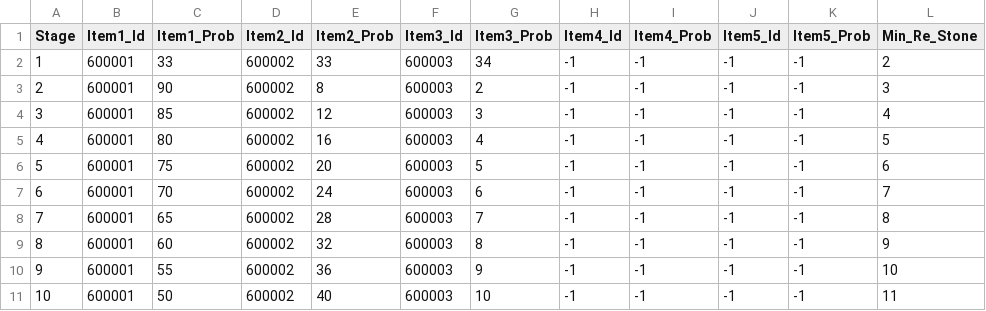
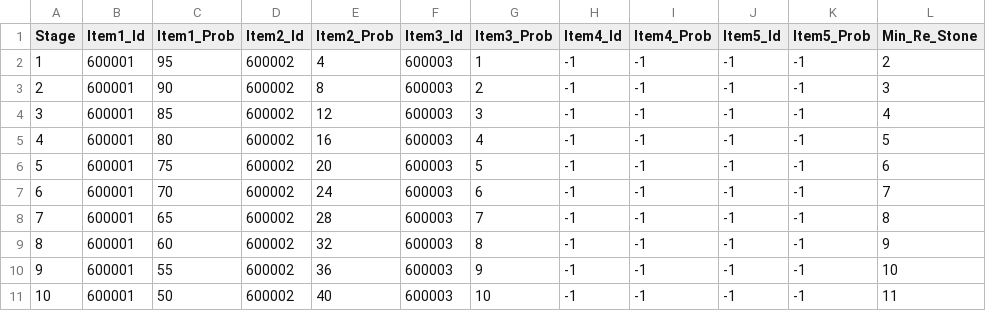
Before and after one commit to qkrkwl6666/TangTangHuru, a CSV file: Assets/08.DataTable/Treasure.csv, drawn as a sheet; only a part is shown; the diff names each change by its address in the sheet, - before the commit and + after, or states it on an @@ line.

```diff
--- a/Assets/08.DataTable/Treasure.csv
+++ b/Assets/08.DataTable/Treasure.csv
-C2 (Item1_Prob): 33
+C2 (Item1_Prob): 95
-E2 (Item2_Prob): 33
+E2 (Item2_Prob): 4
-G2 (Item3_Prob): 34
+G2 (Item3_Prob): 1
```
Also changed, not shown: 12 other files.
